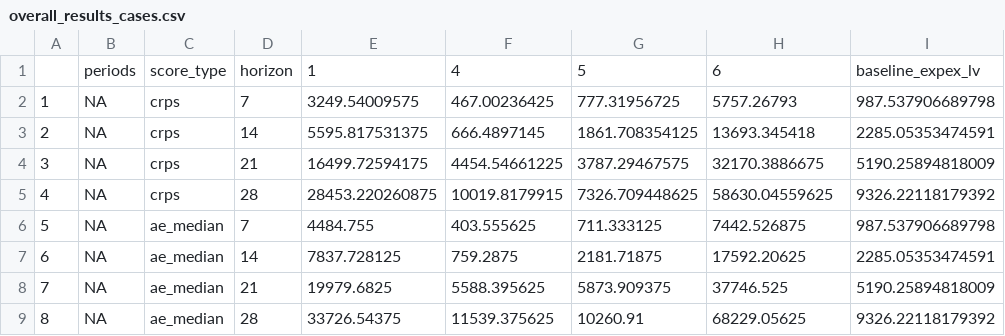
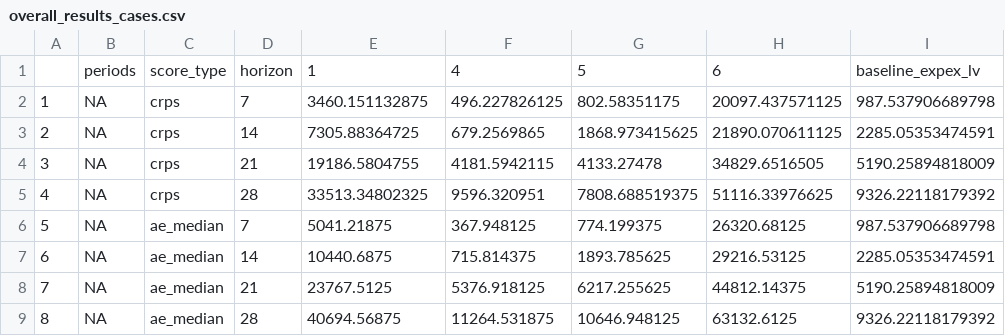
Before and after one commit to epiforecasts/CovidAgeGroupForecast, a CSV file: outputs/overall_results_cases.csv, drawn as a sheet; only a part is shown; the diff covers the shown part only; the diff names each change by its address in the sheet, - before the commit and + after, or states it on an @@ line.

```diff
--- a/outputs/overall_results_cases.csv
+++ b/outputs/overall_results_cases.csv
-E2: 3249.54009575
+E2: 3460.151132875
-F2: 467.00236425
+F2: 496.227826125
-G2: 777.31956725
+G2: 802.58351175
-H2: 5757.26793
+H2: 20097.437571125
-E3: 5595.817531375
+E3: 7305.88364725
-F3: 666.4897145
+F3: 679.2569865
-G3: 1861.708354125
+G3: 1868.973415625
-H3: 13693.345418
+H3: 21890.070611125
-E4: 16499.72594175
+E4: 19186.5804755
-F4: 4454.54661225
+F4: 4181.5942115
-G4: 3787.29467575
+G4: 4133.27478
-H4: 32170.3886675
+H4: 34829.6516505
-E5: 28453.220260875
+E5: 33513.34802325
-F5: 10019.8179915
+F5: 9596.320951
-G5: 7326.709448625
+G5: 7808.688519375
-H5: 58630.04559625
+H5: 51116.33976625
-E6: 4484.755
+E6: 5041.21875
-F6: 403.555625
+F6: 367.948125
-G6: 711.333125
+G6: 774.199375
-H6: 7442.526875
+H6: 26320.68125
-E7: 7837.728125
+E7: 10440.6875
-F7: 759.2875
+F7: 715.814375
-G7: 2181.71875
+G7: 1893.785625
-H7: 17592.20625
+H7: 29216.53125
-E8: 19979.6825
+E8: 23767.5125
-F8: 5588.395625
+F8: 5376.918125
-G8: 5873.909375
+G8: 6217.255625
-H8: 37746.525
+H8: 44812.14375
-E9: 33726.54375
+E9: 40694.56875
-F9: 11539.375625
+F9: 11264.531875
-G9: 10260.91
+G9: 10646.948125
-H9: 68229.05625
+H9: 63132.6125
```
Also changed, not shown: 160 edited cells elsewhere in this file, outputs/age_results_cases.csv, outputs/overall_cases_table.csv, 45 other files.
